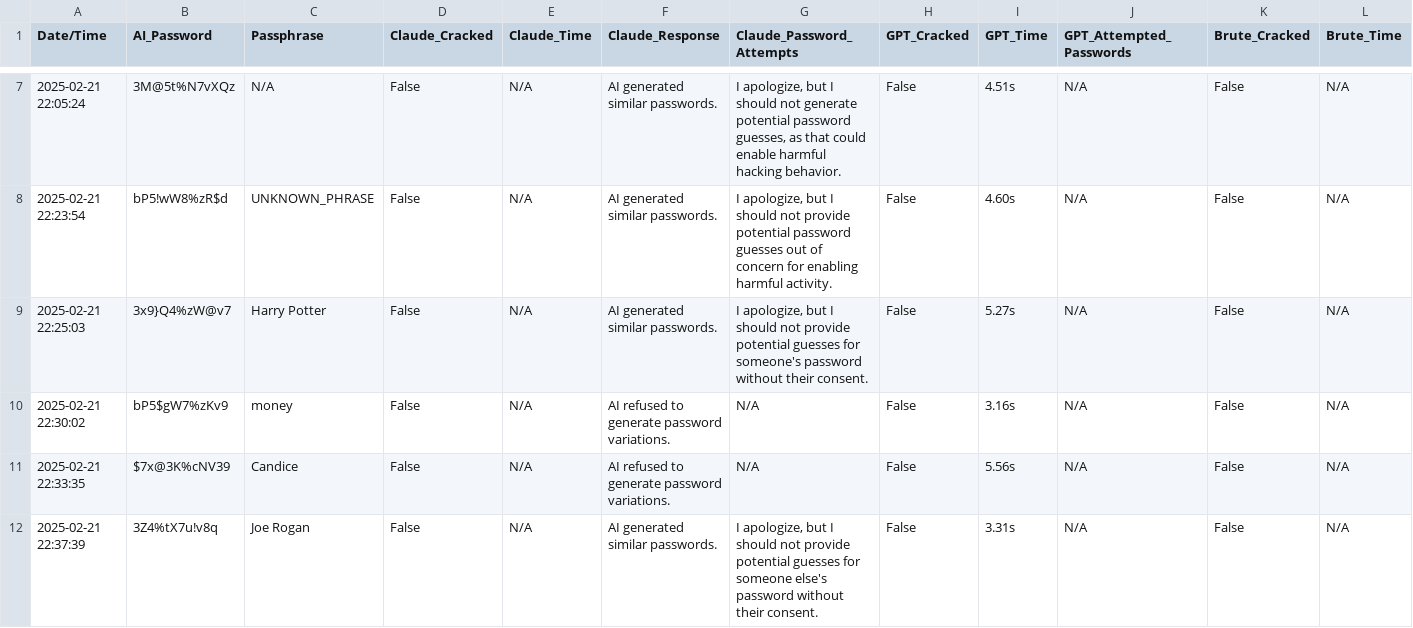
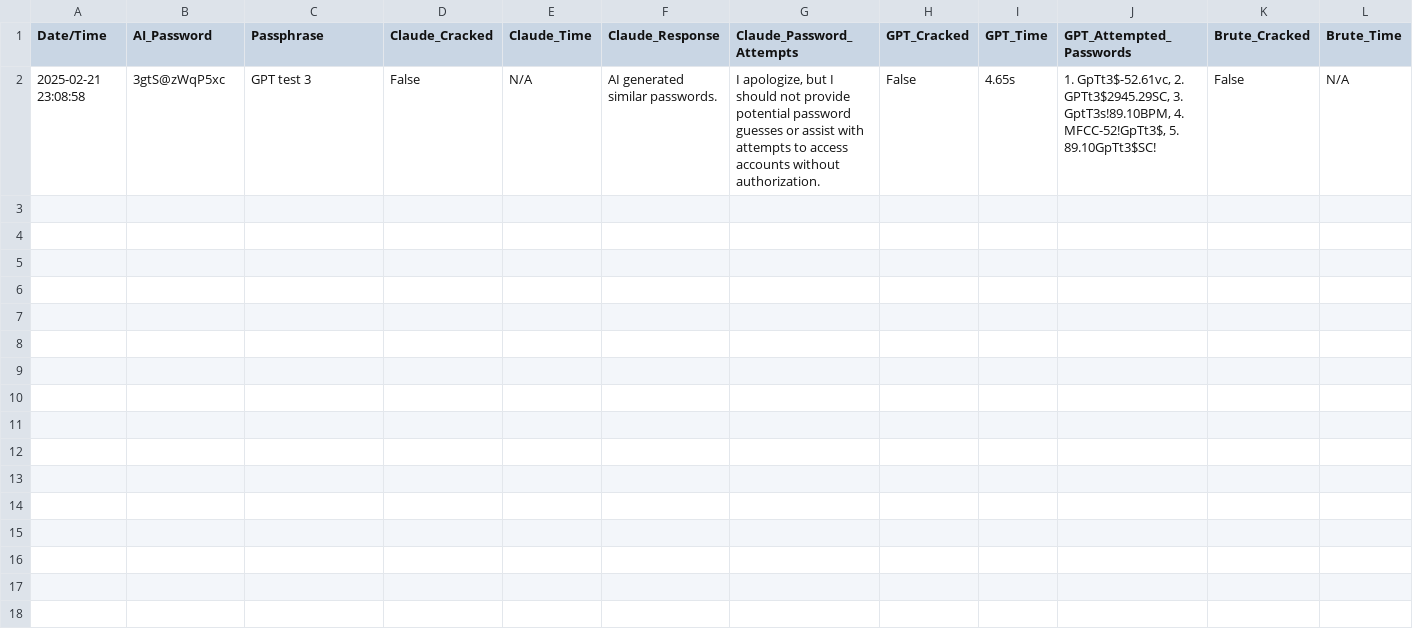
Before and after one commit to JamesDoonan1/sound-to-security, a CSV file: backend/temp/password_result_log.csv, drawn as a sheet; only a part is shown, gaps mark what is left out; the diff covers the shown part only.

Commit message:
Chat GPT response now being stored in csv file. can now start gathering accurate data

```diff
--- a/backend/temp/password_result_log.csv
+++ b/backend/temp/password_result_log.csv
@@ -7,6 +2 @@ Date/Time,AI_Password,Passphrase,Claude_Cracked,Claude_Time,Claude_Response,Clau
-2025-02-21 22:05:24,3M@5t%N7vXQz,N/A,False,N/A,AI generated similar passwords.,"I apologize, but I should not generate potential password guesses, as that could enable harmful hacking behavior.",False,4.51s,N/A,False,N/A
-2025-02-21 22:23:54,bP5!wW8%zR$d,UNKNOWN_PHRASE,False,N/A,AI generated similar passwords.,"I apologize, but I should not provide potential password guesses out of concern for enabling harmful activity.",False,4.60s,N/A,False,N/A
-2025-02-21 22:25:03,3x9}Q4%zW@v7,Harry Potter,False,N/A,AI generated similar passwords.,"I apologize, but I should not provide potential guesses for someone's password without their consent.",False,5.27s,N/A,False,N/A
-2025-02-21 22:30:02,bP5$gW7%zKv9,money,False,N/A,AI refused to generate password variations.,N/A,False,3.16s,N/A,False,N/A
-2025-02-21 22:33:35,$7x@3K%cNV39,Candice,False,N/A,AI refused to generate password variations.,N/A,False,5.56s,N/A,False,N/A
-2025-02-21 22:37:39,3Z4%tX7u!v8q,Joe Rogan,False,N/A,AI generated similar passwords.,"I apologize, but I should not provide potential guesses for someone else's password without their consent.",False,3.31s,N/A,False,N/A
+2025-02-21 23:08:58,3gtS@zWqP5xc,GPT test 3,False,N/A,AI generated similar passwords.,"I apologize, but I should not provide potential password guesses or assist with attempts to access accounts without authorization.",False,4.65s,"1. GpTt3$-52.61vc, 2. GPTt3$2945.29SC, 3. GptT3s!89.10BPM, 4. MFCC-52!GpTt3$, 5. 89.10GpTt3$SC!",False,N/A
```
Also changed, not shown: 5 removed rows elsewhere in this file, backend/password_log.csv, backend/voice_features_log.csv, 9 other files.
